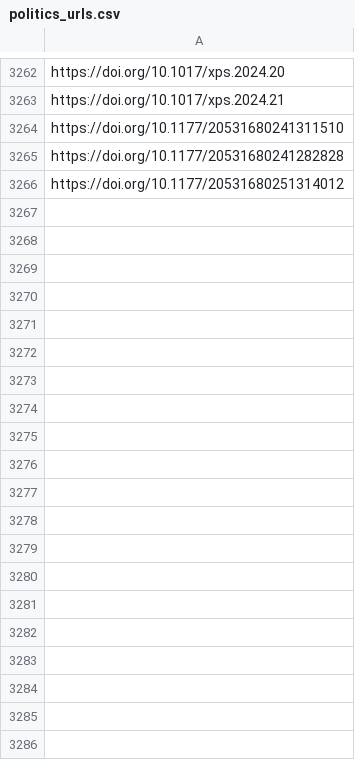
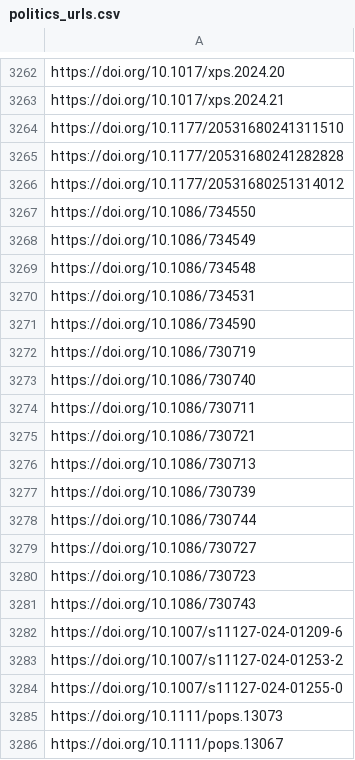
Before and after one commit to jacob-long/picnic, a CSV file: memory/politics_urls.csv, drawn as a sheet; only a part is shown, gaps mark what is left out; the diff covers the shown part only.

```diff
--- a/memory/politics_urls.csv
+++ b/memory/politics_urls.csv
@@ -3266 +3266,21 @@ https://doi.org/10.1177/20531680241282828
 https://doi.org/10.1177/20531680251314012
+https://doi.org/10.1086/734550
+https://doi.org/10.1086/734549
+https://doi.org/10.1086/734548
+https://doi.org/10.1086/734531
+https://doi.org/10.1086/734590
+https://doi.org/10.1086/730719
+https://doi.org/10.1086/730740
+https://doi.org/10.1086/730711
+https://doi.org/10.1086/730721
+https://doi.org/10.1086/730713
+https://doi.org/10.1086/730739
+https://doi.org/10.1086/730744
+https://doi.org/10.1086/730727
+https://doi.org/10.1086/730723
+https://doi.org/10.1086/730743
+https://doi.org/10.1007/s11127-024-01209-6
+https://doi.org/10.1007/s11127-024-01253-2
+https://doi.org/10.1007/s11127-024-01255-0
+https://doi.org/10.1111/pops.13073
+https://doi.org/10.1111/pops.13067
```
Also changed, not shown: 22 added rows elsewhere in this file, memory/communication_urls.csv, memory/po_urls.csv, 10 other files.
